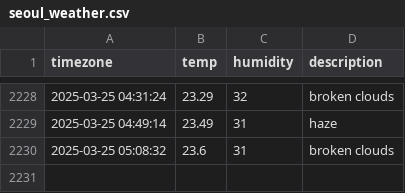
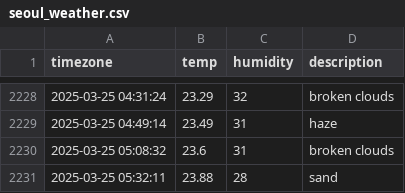
Before and after one commit to je0ngh2/seoul_weather, a CSV file: seoul_weather.csv, drawn as a sheet; only a part is shown, gaps mark what is left out.

```diff
--- a/seoul_weather.csv
+++ b/seoul_weather.csv
@@ -2230 +2230,2 @@ timezone,temp,humidity,description
 2025-03-25 05:08:32,23.6,31,broken clouds
+2025-03-25 05:32:11,23.88,28,sand
```
